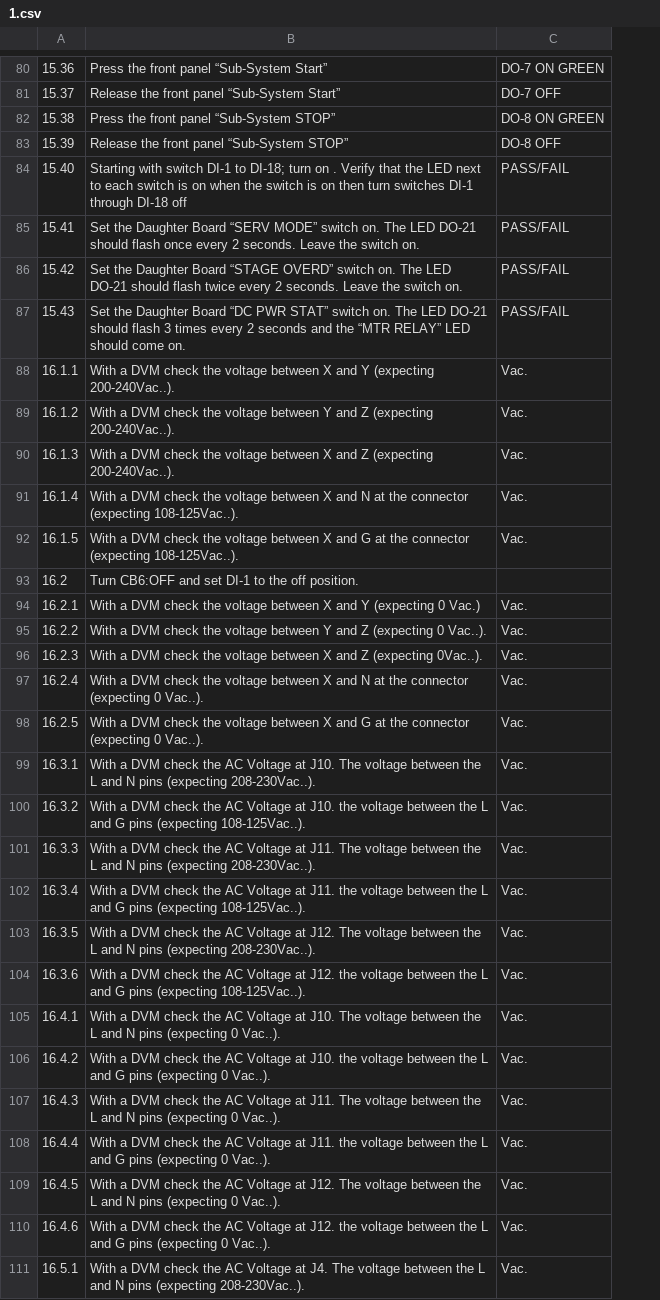
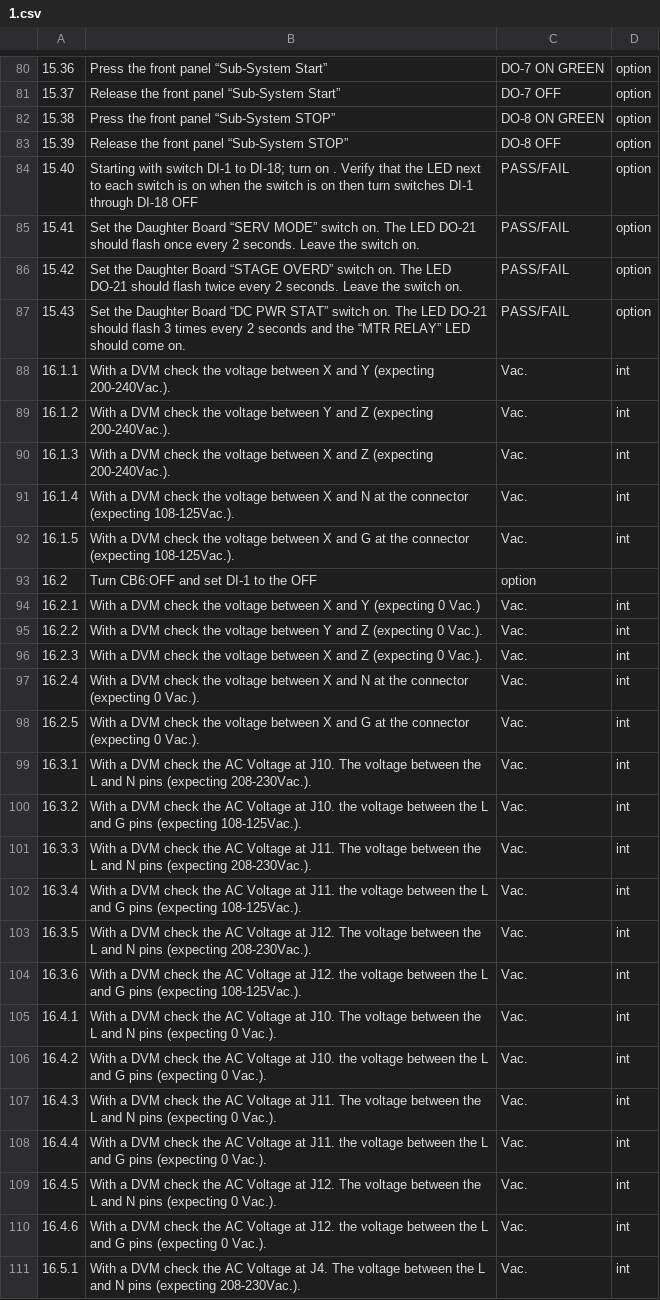
Before and after one commit to dataEiM/dataEiM, a CSV file: 1.csv, drawn as a sheet; only a part is shown, gaps mark what is left out; the diff covers the shown part only; the diff names each change by its address in the sheet, - before the commit and + after, or states it on an @@ line.

```diff
--- a/1.csv
+++ b/1.csv
+column D, rows 80-111: option | option | option | option | option | option | option | option | int | int | int | int | int |  | int | int | int | int | int | int | int | int | int | int | int | int | int | int | int | int | int | int
-B84: …through DI‐18 off
+B84: …through DI‐18 OFF
-B88: …Y (expecting 200‐240Vac..).
+B88: …Y (expecting 200‐240Vac.).
-B89: …Z (expecting 200‐240Vac..).
+B89: …Z (expecting 200‐240Vac.).
-B90: …Z (expecting 200‐240Vac..).
+B90: …Z (expecting 200‐240Vac.).
-B91: …connector (expecting 108‐125Vac..).
+B91: …connector (expecting 108‐125Vac.).
-B92: …connector (expecting 108‐125Vac..).
+B92: …connector (expecting 108‐125Vac.).
-B93: Turn CB6:OFF and set DI‐1 to the off position.
+B93: Turn CB6:OFF and set DI‐1 to the OFF
-C93: (empty)
+C93: option
-B95: …(expecting 0 Vac..).
+B95: …(expecting 0 Vac.).
-B96: …Z (expecting 0Vac..).
+B96: …Z (expecting 0 Vac.).
-B97: …(expecting 0 Vac..).
+B97: …(expecting 0 Vac.).
-B98: …(expecting 0 Vac..).
+B98: …(expecting 0 Vac.).
-B99: …pins (expecting 208‐230Vac..).
+B99: …pins (expecting 208‐230Vac.).
-B100: …pins (expecting 108‐125Vac..).
+B100: …pins (expecting 108‐125Vac.).
-B101: …pins (expecting 208‐230Vac..).
+B101: …pins (expecting 208‐230Vac.).
-B102: …pins (expecting 108‐125Vac..).
+B102: …pins (expecting 108‐125Vac.).
-B103: …pins (expecting 208‐230Vac..).
+B103: …pins (expecting 208‐230Vac.).
-B104: …pins (expecting 108‐125Vac..).
+B104: …pins (expecting 108‐125Vac.).
-B105: …(expecting 0 Vac..).
+B105: …(expecting 0 Vac.).
-B106: …(expecting 0 Vac..).
+B106: …(expecting 0 Vac.).
-B107: …(expecting 0 Vac..).
+B107: …(expecting 0 Vac.).
-B108: …(expecting 0 Vac..).
+B108: …(expecting 0 Vac.).
-B109: …(expecting 0 Vac..).
+B109: …(expecting 0 Vac.).
-B110: …(expecting 0 Vac..).
+B110: …(expecting 0 Vac.).
-B111: …pins (expecting 208‐230Vac..).
+B111: …pins (expecting 208‐230Vac.).
```
Also changed, not shown: 44 edited cells elsewhere in this file, 1 other file.
